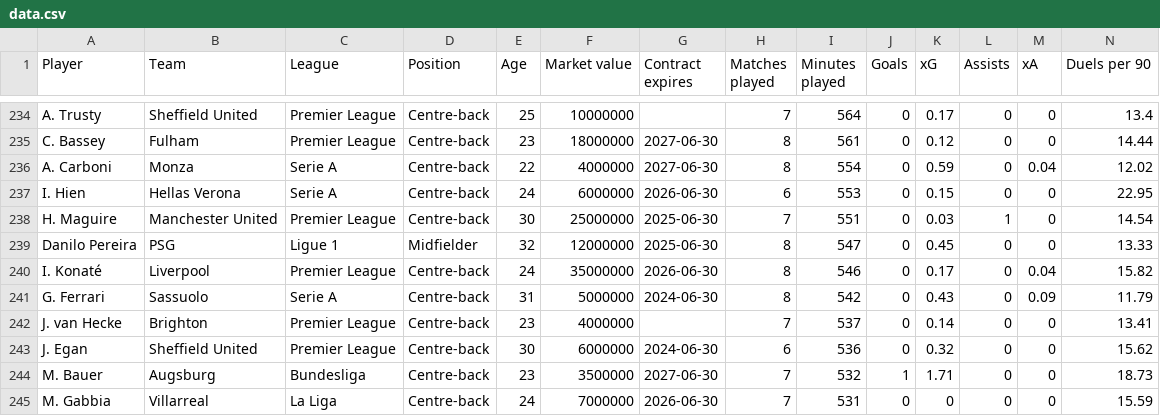
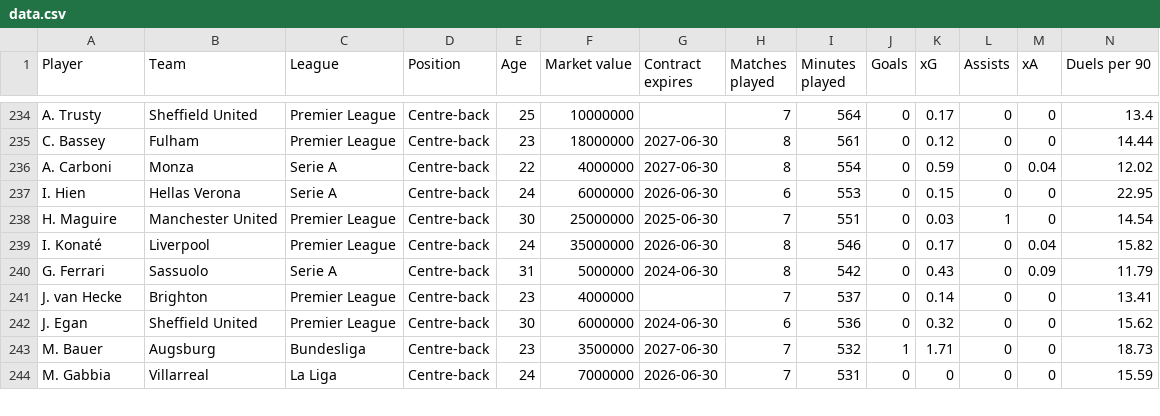
Before and after one commit to ohlitmybad/streamlit, a CSV file: data.csv, drawn as a sheet; only a part is shown, gaps mark what is left out; rows hold the shown columns only; the diff names each change by its address in the sheet, - before the commit and + after, or states it on an @@ line.

Commit message:
Update data.csv

```diff
--- a/data.csv
+++ b/data.csv
-row 239: Danilo Pereira | PSG | Ligue 1 | Midfielder | 32 | 12000000 | 2025-06-30 | 8 | 547 | 0 | 0.45 | 0 | 0 | 13.33
```
